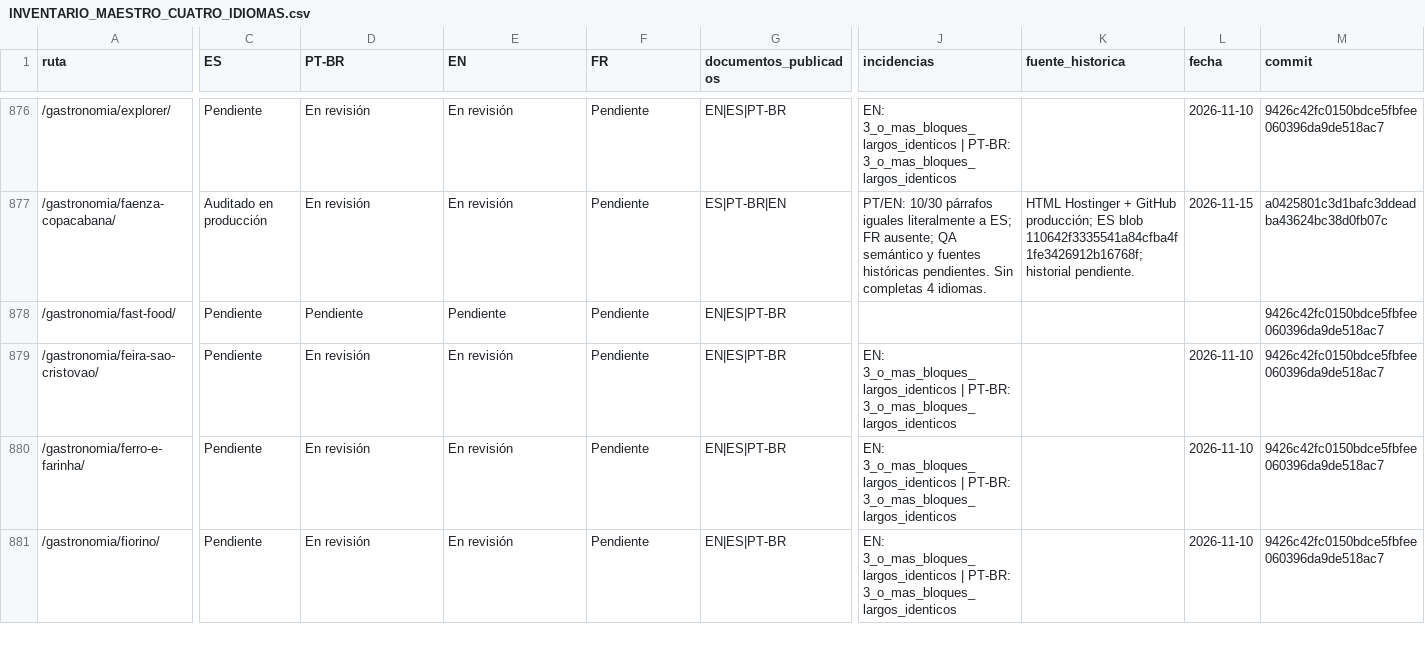
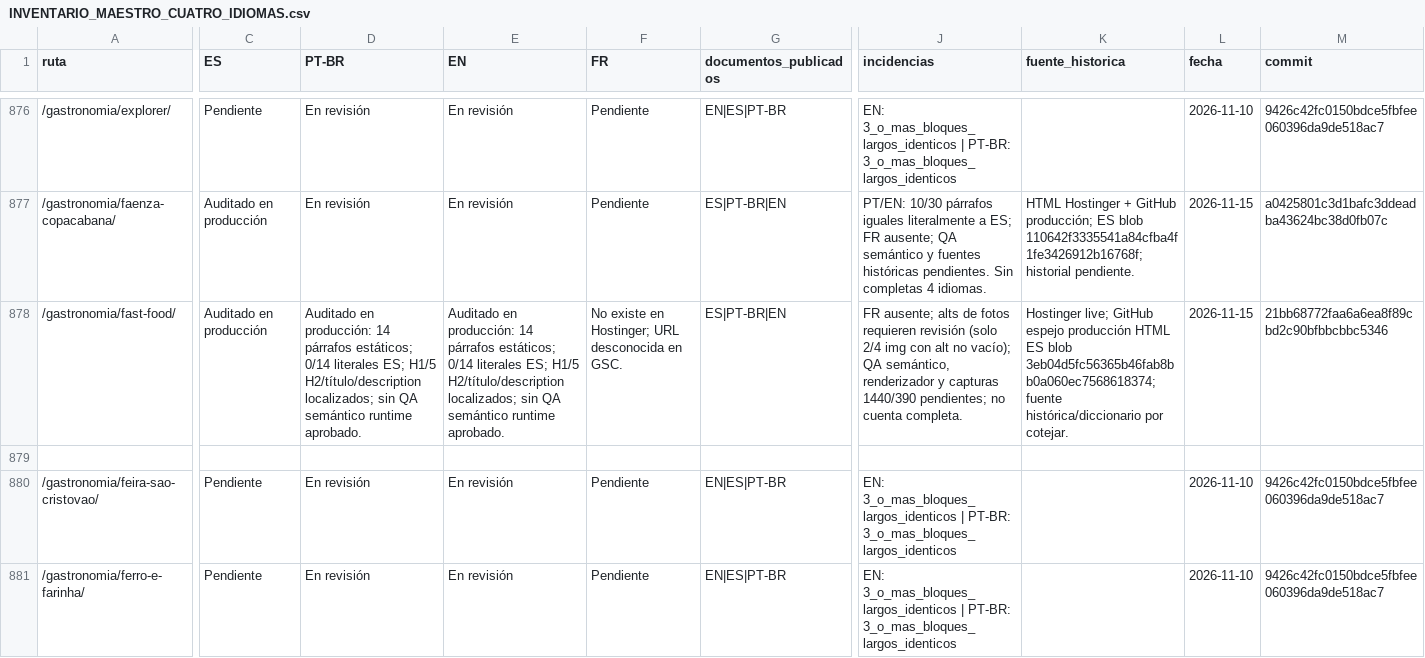
Before and after one commit to lacasadelsushirg-pixel/ernestinho-v2, a CSV file: docs/seo/INVENTARIO_MAESTRO_CUATRO_IDIOMAS.csv, drawn as a sheet; only a part is shown, gaps mark what is left out; the shorter side is filled out with more unchanged rows; rows hold the shown columns only; the diff covers the shown part only; the diff names each change by its address in the sheet, - before the commit and + after, or states it on an @@ line.

Commit message:
docs(seo): registrar auditoría Hostinger Fast Food

```diff
--- a/docs/seo/INVENTARIO_MAESTRO_CUATRO_IDIOMAS.csv
+++ b/docs/seo/INVENTARIO_MAESTRO_CUATRO_IDIOMAS.csv
-C878 (ES): Pendiente
+C878 (ES): Auditado en producción
-D878 (PT-BR): Pendiente
+D878 (PT-BR): Auditado en producción: 14 párrafos estáticos; 0/14 literales ES; H1/5 H2/título/description localizados; sin QA semántico runtime aprobado.
-E878 (EN): Pendiente
+E878 (EN): Auditado en producción: 14 párrafos estáticos; 0/14 literales ES; H1/5 H2/título/description localizados; sin QA semántico runtime aprobado.
-F878 (FR): Pendiente
+F878 (FR): No existe en Hostinger; URL desconocida en GSC.
-G878 (documentos_publicados): EN|ES|PT-BR
+G878 (documentos_publicados): ES|PT-BR|EN
-J878 (incidencias): (empty)
+J878 (incidencias): FR ausente; alts de fotos requieren revisión (solo 2/4 img con alt no vacío); QA semántico, renderizador y capturas 1440/390 pendientes; no cuenta completa.
-K878 (fuente_historica): (empty)
+K878 (fuente_historica): Hostinger live; GitHub espejo producción HTML ES blob 3eb04d5fc56365b46fab8bb0a060ec7568618374; fuente histórica/diccionario por cotejar.
-L878 (fecha): (empty)
+L878 (fecha): 2026-11-15
-M878 (commit): 9426c42fc0150bdce5fbfee060396da9de518ac7
+M878 (commit): 21bb68772faa6a6ea8f89cbd2c90bfbbcbbc5346
+row 879: (empty)
```
Also changed, not shown: 1 edited cell elsewhere in this file.
